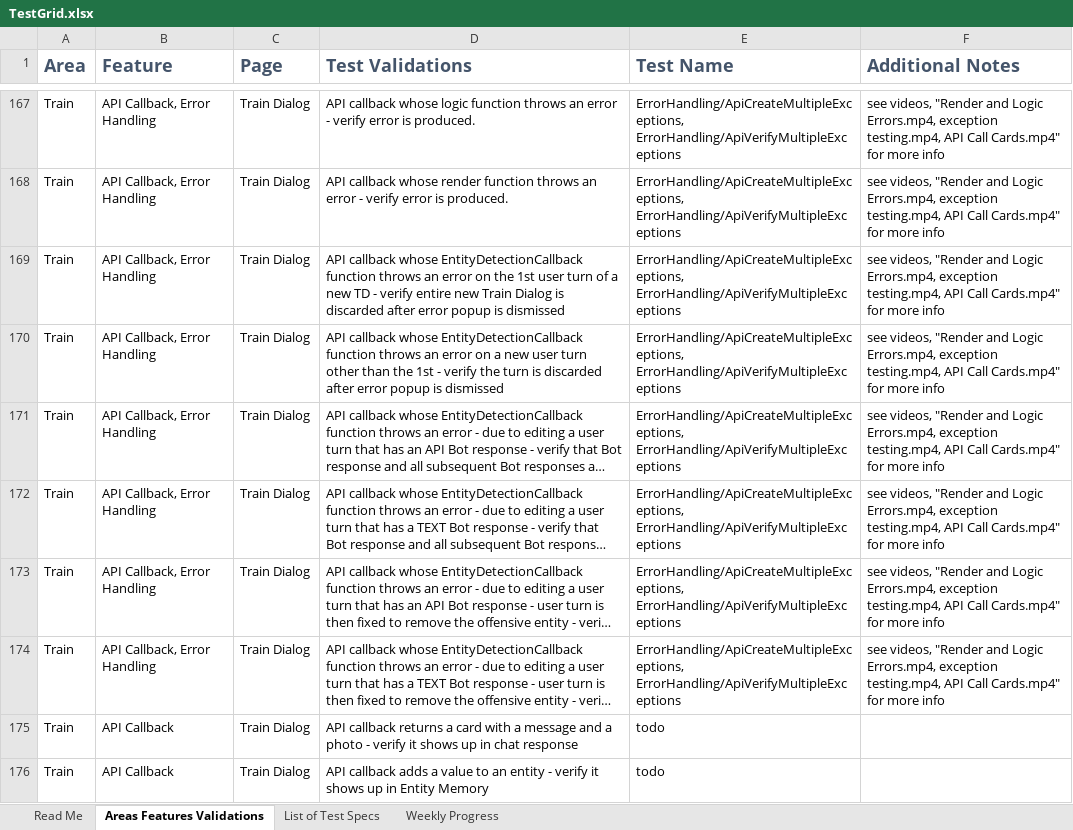
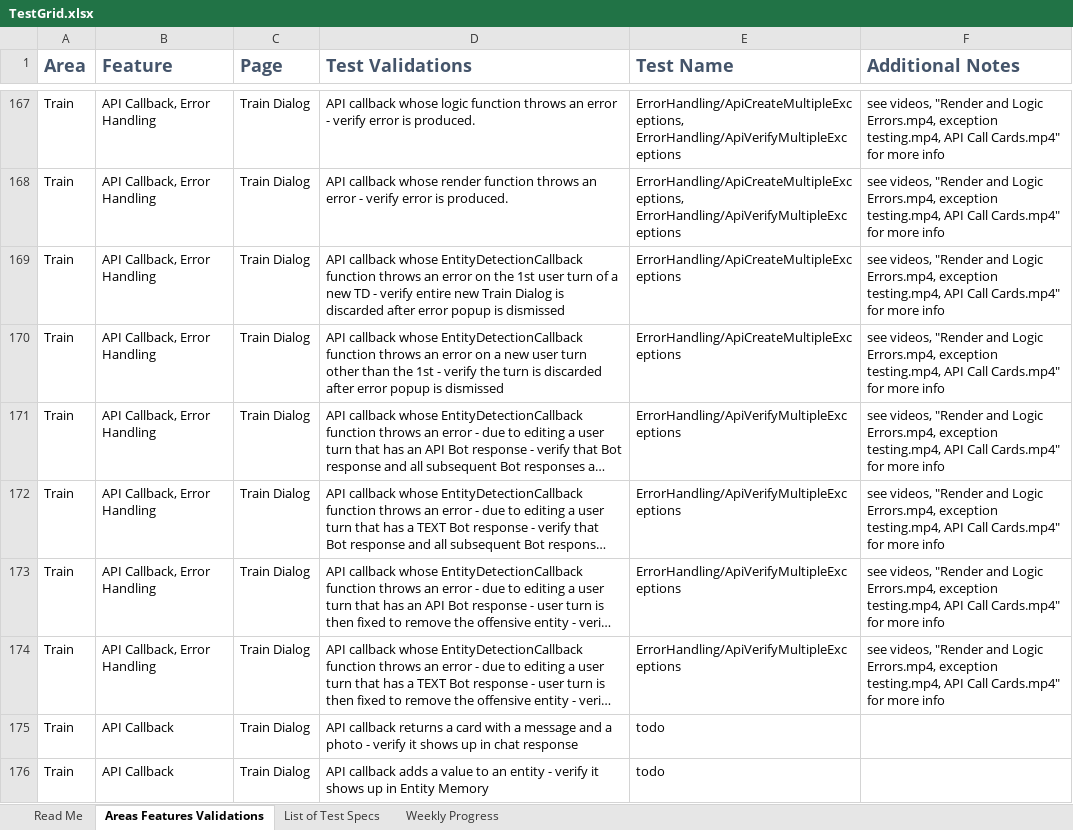
Before and after one commit to microsoft/ConversationLearner-UI, an Excel workbook: cypress/TestGrid.xlsx, sheet Areas Features Validations, drawn as a sheet; only a part is shown, gaps mark what is left out; long unchanged cells end in …; values as stored, in another font and other column widths than the file's, no borders; table styles not drawn; the diff names each change by its address in the sheet, - before the commit and + after, or states it on an @@ line.

Commit message:
fix: backup

```diff
--- a/cypress/TestGrid.xlsx (sheet Areas Features Validations)
+++ b/cypress/TestGrid.xlsx (sheet Areas Features Validations)
-E169:E170 (Test Name): ErrorHandling/ApiCreateMultipleExceptions, ErrorHandling/ApiVerifyMultipleExceptions
+E169:E170 (Test Name): ErrorHandling/ApiCreateMultipleExceptions
-E171:E174 (Test Name): ErrorHandling/ApiCreateMultipleExceptions, ErrorHandling/ApiVerifyMultipleExceptions
+E171:E174 (Test Name): ErrorHandling/ApiVerifyMultipleExceptions
```
Also changed, not shown: sheet Weekly Progress, charts or pictures.
